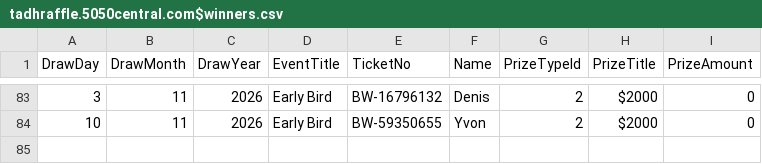
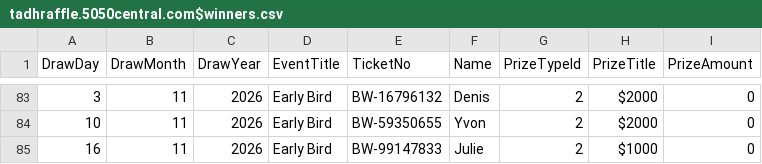
Before and after one commit to AscendFS/winners-list, a CSV file: tadhraffle.5050central.com$winners.csv, drawn as a sheet; only a part is shown, gaps mark what is left out.

Commit message:
Update tadhraffle.5050central.com$winners.csv

```diff
--- a/tadhraffle.5050central.com$winners.csv
+++ b/tadhraffle.5050central.com$winners.csv
@@ -84 +84,2 @@ DrawDay,DrawMonth,DrawYear,EventTitle,TicketNo,Name,PrizeTypeId,PrizeTitle,Prize
 10,11,2026,Early Bird,BW-59350655,Yvon,2,"$2000",0
+16,11,2026,Early Bird,BW-99147833,Julie,2,"$1000",0
```
